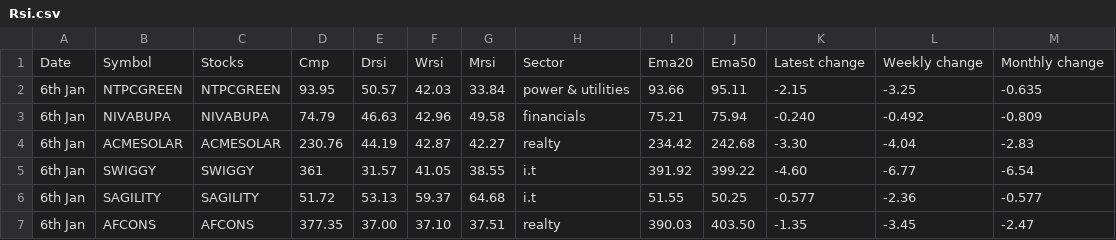
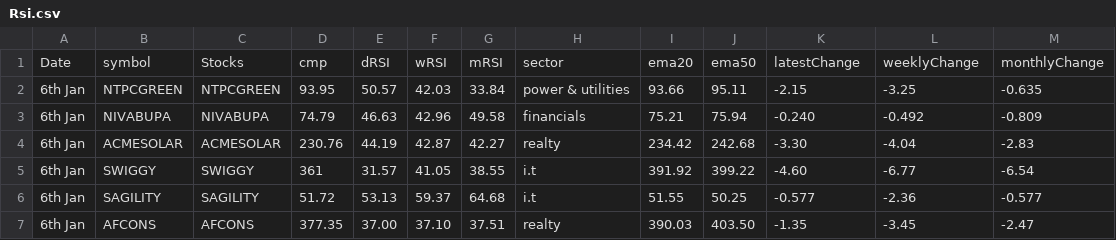
Before and after one commit to ghoshraja9860/nse-stocks-site, a CSV file: Rsi.csv, drawn as a sheet; only a part is shown.

Commit message:
Update Rsi.csv

```diff
--- a/Rsi.csv
+++ b/Rsi.csv
@@ -1,2 +1,2 @@
-Date,Symbol,Stocks,Cmp,Drsi,Wrsi,Mrsi,Sector,Ema20,Ema50,Latest change,Weekly change,Monthly change
+Date,symbol,Stocks,cmp,dRSI,wRSI,mRSI,sector,ema20,ema50,latestChange,weeklyChange,monthlyChange
 "6th Jan","NTPCGREEN","NTPCGREEN","93.95","50.57","42.03","33.84","power & utilities","93.66","95.11","-2.15","-3.25","-0.635"
```
